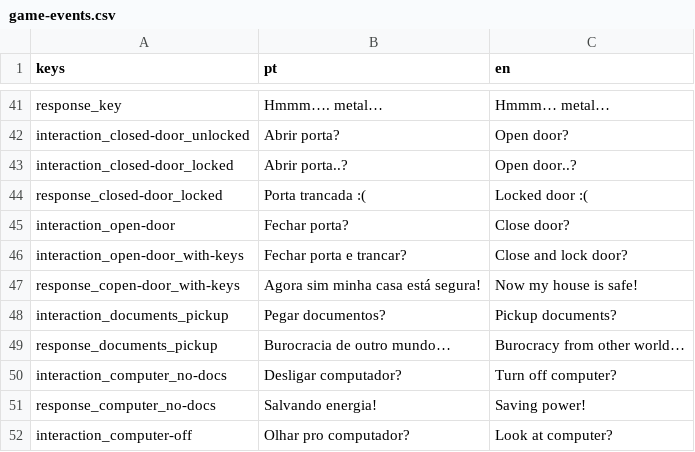
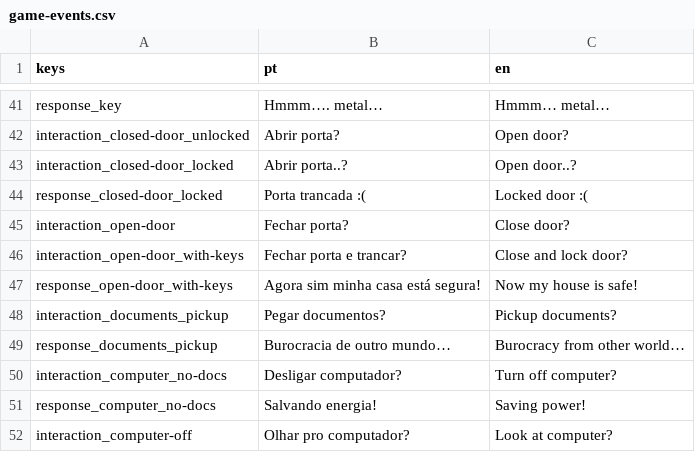
Before and after one commit to grandeisa/cover-jam, a CSV file: localization/game-events.csv, drawn as a sheet; only a part is shown, gaps mark what is left out.

Commit message:
Add base for door interaction

```diff
--- a/localization/game-events.csv
+++ b/localization/game-events.csv
@@ -46,3 +46,3 @@ interaction_open-door,Fechar porta?,Close door?
 interaction_open-door_with-keys,Fechar porta e trancar?,Close and lock door?
-response_copen-door_with-keys,Agora sim minha casa está segura!,Now my house is safe!
+response_open-door_with-keys,Agora sim minha casa está segura!,Now my house is safe!
 interaction_documents_pickup,Pegar documentos?,Pickup documents?
```
Also changed, not shown: 4 other files.
